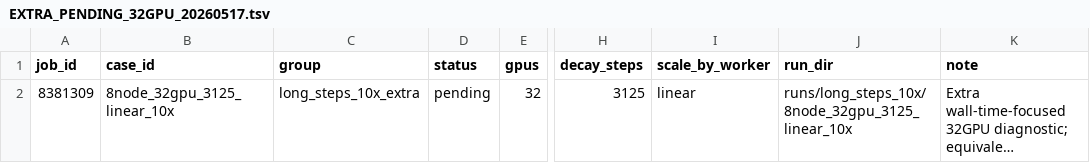
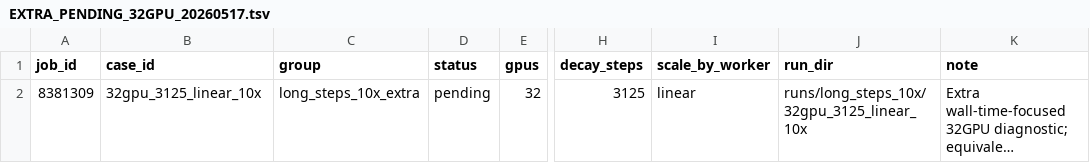
Before and after one commit to akashgpt/helpful_scripts, a TSV file: benchmarks/deepmd/DELLA/tf_horovod_global_batch_experiments_20260517/reference_results/EXTRA_PENDING_32GPU_20260517.tsv, drawn as a sheet; only a part is shown, gaps mark what is left out; long unchanged cells end in …; the diff names each change by its address in the sheet, - before the commit and + after, or states it on an @@ line.

```diff
--- a/benchmarks/deepmd/DELLA/tf_horovod_global_batch_experiments_20260517/reference_results/EXTRA_PENDING_32GPU_20260517.tsv
+++ b/benchmarks/deepmd/DELLA/tf_horovod_global_batch_experiments_20260517/reference_results/EXTRA_PENDING_32GPU_20260517.tsv
-B2 (case_id): 8node_32gpu_3125_linear_10x
+B2 (case_id): 32gpu_3125_linear_10x
-J2 (run_dir): runs/long_steps_10x/8node_32gpu_3125_linear_10x
+J2 (run_dir): runs/long_steps_10x/32gpu_3125_linear_10x
```
Also changed, not shown: 19 other files.
